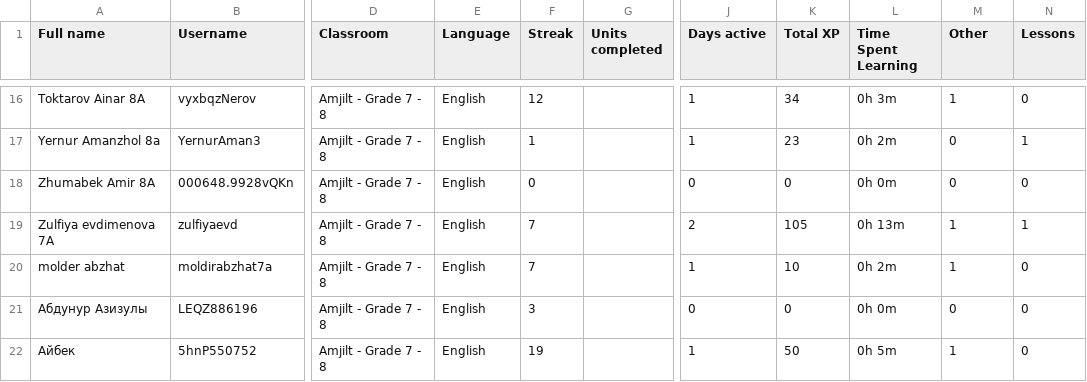
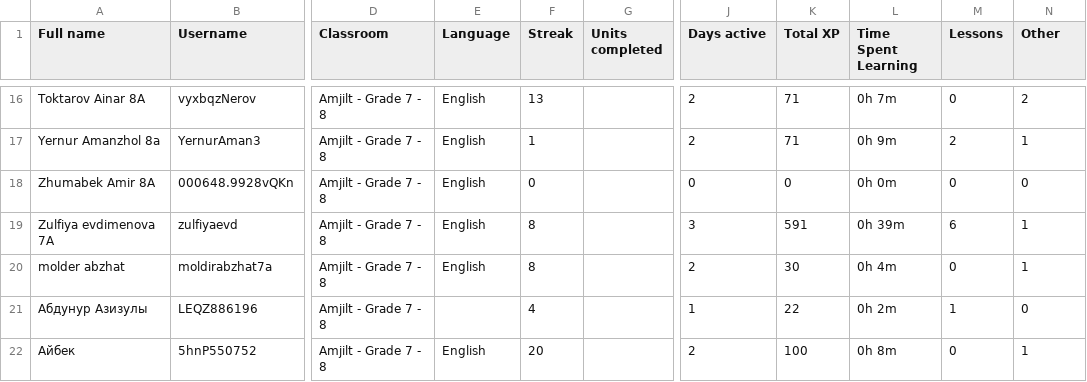
Before and after one commit to slm55/amjilt, a CSV file: duolingo/data/AmjiltGrade78.csv, drawn as a sheet; only a part is shown, gaps mark what is left out; the diff covers the shown part only; the diff names each change by its address in the sheet, - before the commit and + after, or states it on an @@ line.

```diff
--- a/duolingo/data/AmjiltGrade78.csv
+++ b/duolingo/data/AmjiltGrade78.csv
-M1: Other
+M1: Lessons
-N1: Lessons
+N1: Other
-F16 (Streak): 12
+F16 (Streak): 13
-J16:J17 (Days active): 1
+J16:J17 (Days active): 2
-K16 (Total XP): 34
+K16 (Total XP): 71
-L16 (Time Spent Learning): 0h 3m
+L16 (Time Spent Learning): 0h 7m
-M16 (Lessons): 1
+M16 (Lessons): 0
-N16 (Other): 0
+N16 (Other): 2
-K17 (Total XP): 23
+K17 (Total XP): 71
-L17 (Time Spent Learning): 0h 2m
+L17 (Time Spent Learning): 0h 9m
-M17 (Lessons): 0
+M17 (Lessons): 2
-F19:F20 (Streak): 7
+F19:F20 (Streak): 8
-J19 (Days active): 2
+J19 (Days active): 3
-K19 (Total XP): 105
+K19 (Total XP): 591
-L19 (Time Spent Learning): 0h 13m
+L19 (Time Spent Learning): 0h 39m
-M19 (Lessons): 1
+M19 (Lessons): 6
-J20 (Days active): 1
+J20 (Days active): 2
-K20 (Total XP): 10
+K20 (Total XP): 30
-L20 (Time Spent Learning): 0h 2m
+L20 (Time Spent Learning): 0h 4m
-M20 (Lessons): 1
+M20 (Lessons): 0
-N20 (Other): 0
+N20 (Other): 1
-E21 (Language): English
+E21 (Language): (empty)
-F21 (Streak): 3
+F21 (Streak): 4
-J21 (Days active): 0
+J21 (Days active): 1
-K21 (Total XP): 0
+K21 (Total XP): 22
-L21 (Time Spent Learning): 0h 0m
+L21 (Time Spent Learning): 0h 2m
-M21 (Lessons): 0
+M21 (Lessons): 1
-F22 (Streak): 19
+F22 (Streak): 20
-J22 (Days active): 1
+J22 (Days active): 2
-K22 (Total XP): 50
+K22 (Total XP): 100
-L22 (Time Spent Learning): 0h 5m
+L22 (Time Spent Learning): 0h 8m
-M22 (Lessons): 1
+M22 (Lessons): 0
-N22 (Other): 0
+N22 (Other): 1
```
Also changed, not shown: 73 edited cells elsewhere in this file, duolingo/data/AmjiltGrade56.csv, duolingo/data/AmjiltGrade910.csv.
